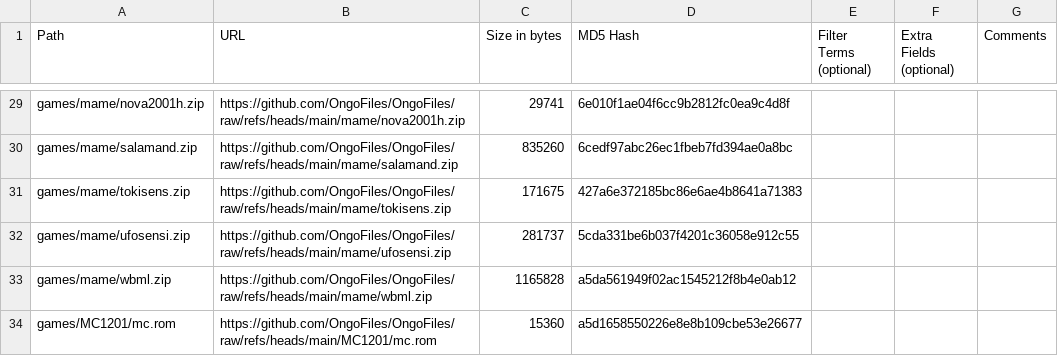
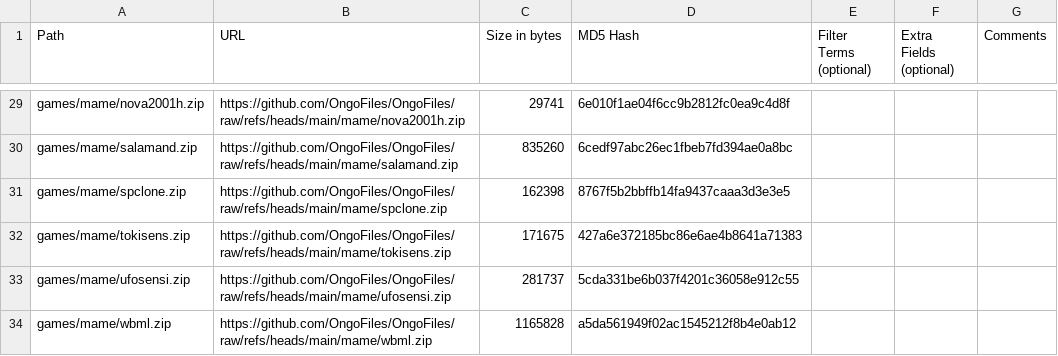
Before and after one commit to OngoGablogian/MiSTer_Ongo, a CSV file: external_files.csv, drawn as a sheet; only a part is shown, gaps mark what is left out; the shorter side is filled out with more unchanged rows.

Commit message:
update

```diff
--- a/external_files.csv
+++ b/external_files.csv
@@ -30,2 +30,3 @@ games/mame/nova2001h.zip,https://github.com/OngoFiles/OngoFiles/raw/refs/heads/m
 games/mame/salamand.zip,https://github.com/OngoFiles/OngoFiles/raw/refs/heads/main/mame/salamand.zip,"835260",6cedf97abc26ec1fbeb7fd394ae0a8bc,,,
+games/mame/spclone.zip,https://github.com/OngoFiles/OngoFiles/raw/refs/heads/main/mame/spclone.zip,"162398",8767f5b2bbffb14fa9437caaa3d3e3e5,,,
 games/mame/tokisens.zip,https://github.com/OngoFiles/OngoFiles/raw/refs/heads/main/mame/tokisens.zip,"171675",427a6e372185bc86e6ae4b8641a71383,,,
```
